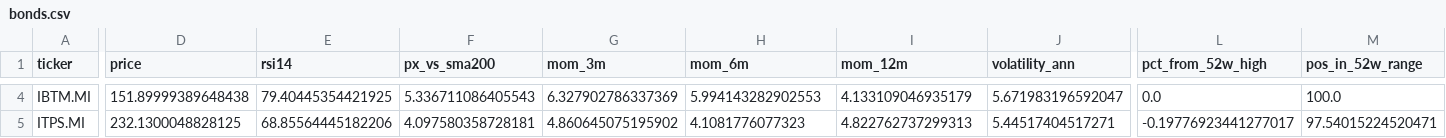
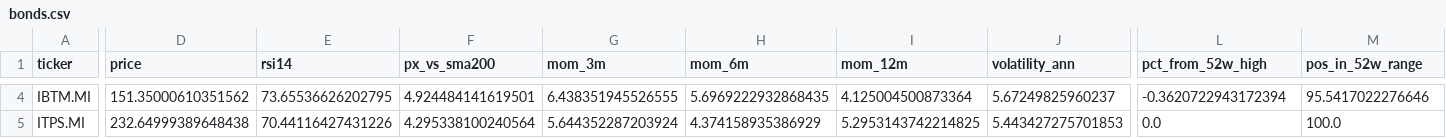
Before and after one commit to massimosaccol/eu-screener, a CSV file: data/bonds.csv, drawn as a sheet; only a part is shown, gaps mark what is left out; the diff covers the shown part only; the diff names each change by its address in the sheet, - before the commit and + after, or states it on an @@ line.

```diff
--- a/data/bonds.csv
+++ b/data/bonds.csv
-D4 (price): 151.89999389648438
+D4 (price): 151.35000610351562
-E4 (rsi14): 79.40445354421925
+E4 (rsi14): 73.65536626202795
-F4 (px_vs_sma200): 5.336711086405543
+F4 (px_vs_sma200): 4.924484141619501
-G4 (mom_3m): 6.327902786337369
+G4 (mom_3m): 6.438351945526555
-H4 (mom_6m): 5.994143282902553
+H4 (mom_6m): 5.6969222932868435
-I4 (mom_12m): 4.133109046935179
+I4 (mom_12m): 4.125004500873364
-J4 (volatility_ann): 5.671983196592047
+J4 (volatility_ann): 5.67249825960237
-L4 (pct_from_52w_high): 0.0
+L4 (pct_from_52w_high): -0.3620722943172394
-M4 (pos_in_52w_range): 100.0
+M4 (pos_in_52w_range): 95.5417022276646
-D5 (price): 232.1300048828125
+D5 (price): 232.64999389648438
-E5 (rsi14): 68.85564445182206
+E5 (rsi14): 70.44116427431226
-F5 (px_vs_sma200): 4.097580358728181
+F5 (px_vs_sma200): 4.295338100240564
-G5 (mom_3m): 4.860645075195902
+G5 (mom_3m): 5.644352287203924
-H5 (mom_6m): 4.1081776077323
+H5 (mom_6m): 4.374158935386929
-I5 (mom_12m): 4.822762737299313
+I5 (mom_12m): 5.2953143742214825
-J5 (volatility_ann): 5.44517404517271
+J5 (volatility_ann): 5.443427275701853
-L5 (pct_from_52w_high): -0.19776923441277017
+L5 (pct_from_52w_high): 0.0
-M5 (pos_in_52w_range): 97.54015224520471
+M5 (pos_in_52w_range): 100.0
```
Also changed, not shown: 117 edited cells elsewhere in this file, data/equities.csv, 5 other files.
